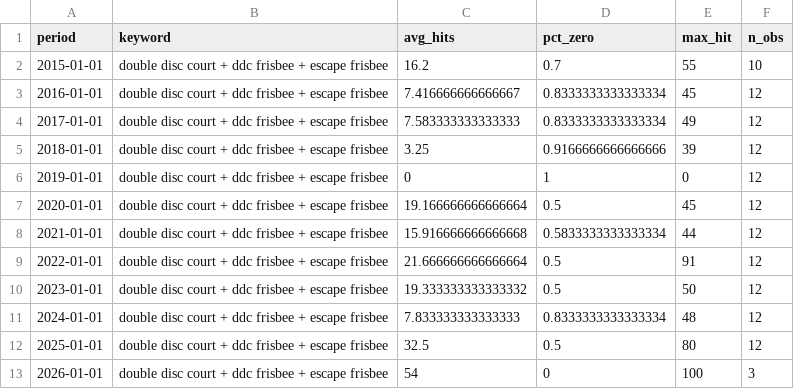
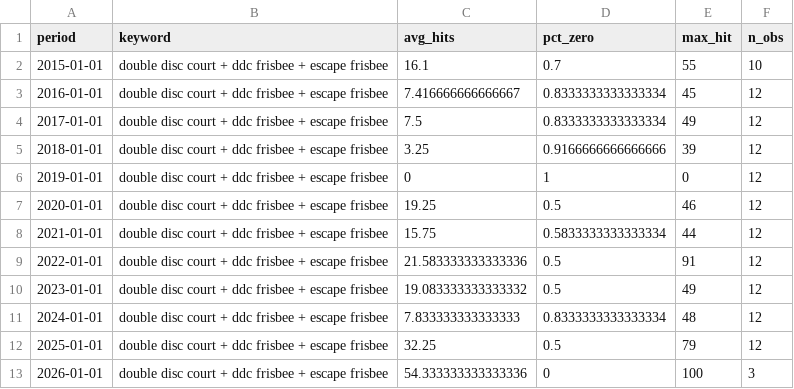
Before and after one commit to jelsner/google-trends, a CSV file: google_trends_year_Double_Disc_Court.csv, drawn as a sheet.

```diff
--- a/google_trends_year_Double_Disc_Court.csv
+++ b/google_trends_year_Double_Disc_Court.csv
@@ -1,13 +1,13 @@
 period,keyword,avg_hits,pct_zero,max_hit,n_obs
-2015-01-01,double disc court + ddc frisbee + escape frisbee,16.2,0.7,55,10
+2015-01-01,double disc court + ddc frisbee + escape frisbee,16.1,0.7,55,10
 2016-01-01,double disc court + ddc frisbee + escape frisbee,7.416666666666667,0.8333333333333334,45,12
-2017-01-01,double disc court + ddc frisbee + escape frisbee,7.583333333333333,0.8333333333333334,49,12
+2017-01-01,double disc court + ddc frisbee + escape frisbee,7.5,0.8333333333333334,49,12
 2018-01-01,double disc court + ddc frisbee + escape frisbee,3.25,0.9166666666666666,39,12
 2019-01-01,double disc court + ddc frisbee + escape frisbee,0,1,0,12
-2020-01-01,double disc court + ddc frisbee + escape frisbee,19.166666666666664,0.5,45,12
-2021-01-01,double disc court + ddc frisbee + escape frisbee,15.916666666666668,0.5833333333333334,44,12
-2022-01-01,double disc court + ddc frisbee + escape frisbee,21.666666666666664,0.5,91,12
-2023-01-01,double disc court + ddc frisbee + escape frisbee,19.333333333333332,0.5,50,12
+2020-01-01,double disc court + ddc frisbee + escape frisbee,19.25,0.5,46,12
+2021-01-01,double disc court + ddc frisbee + escape frisbee,15.75,0.5833333333333334,44,12
+2022-01-01,double disc court + ddc frisbee + escape frisbee,21.583333333333336,0.5,91,12
+2023-01-01,double disc court + ddc frisbee + escape frisbee,19.083333333333332,0.5,49,12
 2024-01-01,double disc court + ddc frisbee + escape frisbee,7.833333333333333,0.8333333333333334,48,12
-2025-01-01,double disc court + ddc frisbee + escape frisbee,32.5,0.5,80,12
-2026-01-01,double disc court + ddc frisbee + escape frisbee,54,0,100,3
+2025-01-01,double disc court + ddc frisbee + escape frisbee,32.25,0.5,79,12
+2026-01-01,double disc court + ddc frisbee + escape frisbee,54.333333333333336,0,100,3
```
Also changed, not shown: google_trends_raw_Double_Disc_Court.csv, 2 other files.
